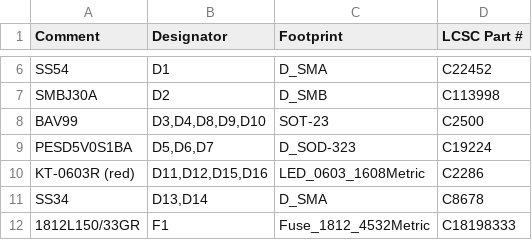
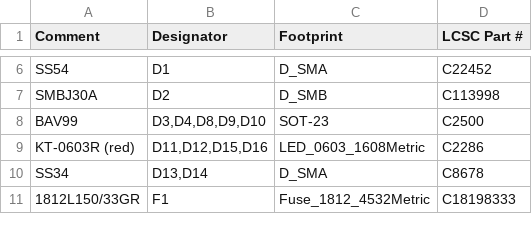
Before and after one commit to leehambley/screw-compressor-controller, a CSV file: Piggyback/production/Piggyback-BOM-JLCPCB.csv, drawn as a sheet; only a part is shown, gaps mark what is left out; the diff names each change by its address in the sheet, - before the commit and + after, or states it on an @@ line.

```diff
--- a/Piggyback/production/Piggyback-BOM-JLCPCB.csv
+++ b/Piggyback/production/Piggyback-BOM-JLCPCB.csv
-row 9: PESD5V0S1BA | D5,D6,D7 | D_SOD-323 | C19224
```
Also changed, not shown: Piggyback/production/Piggyback-CPL-JLCPCB.csv, 2 other files.
